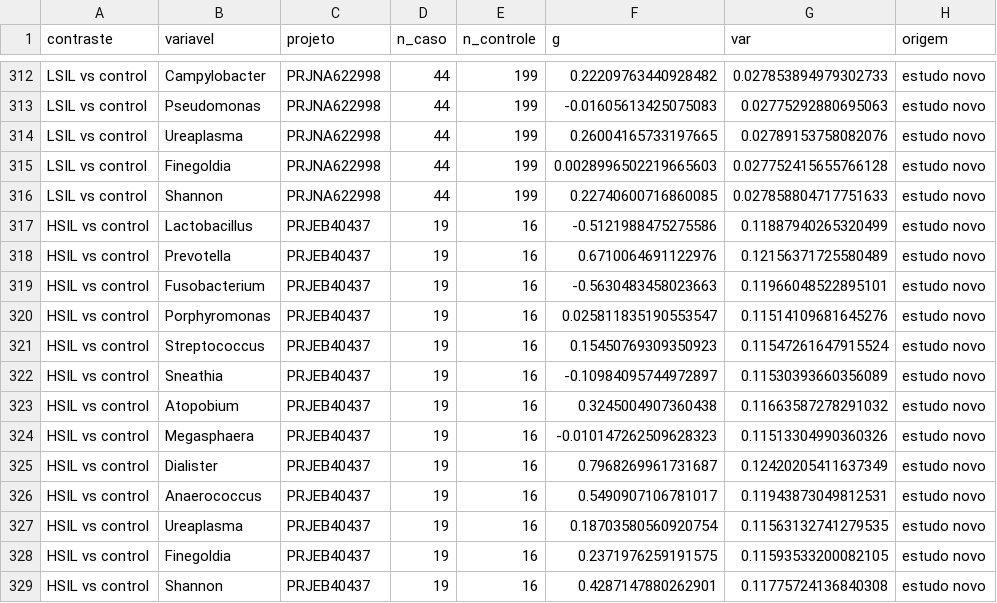
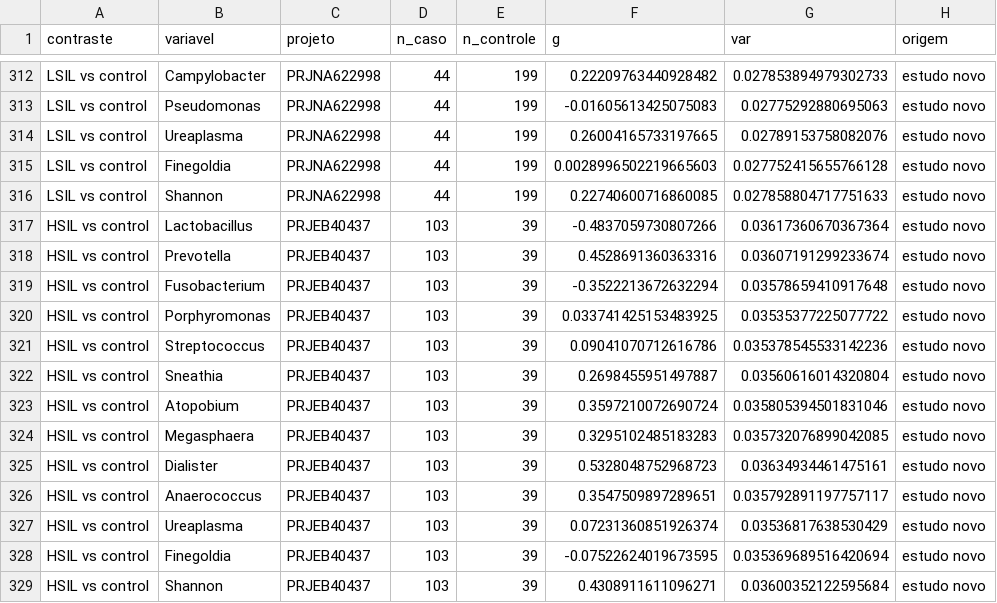
Before and after one commit to tassid/cervical-cancer-microbiome-ml, a CSV file: analysis/results/25_meta_por_projeto_com_novos.csv, drawn as a sheet; only a part is shown, gaps mark what is left out.

```diff
--- a/analysis/results/25_meta_por_projeto_com_novos.csv
+++ b/analysis/results/25_meta_por_projeto_com_novos.csv
@@ -316,14 +316,14 @@ LSIL vs control,Finegoldia,PRJNA622998,44,199,0.0028996502219665603,0.0277524156
 LSIL vs control,Shannon,PRJNA622998,44,199,0.22740600716860085,0.027858804717751633,estudo novo
-HSIL vs control,Lactobacillus,PRJEB40437,19,16,-0.5121988475275586,0.11887940265320499,estudo novo
-HSIL vs control,Prevotella,PRJEB40437,19,16,0.6710064691122976,0.12156371725580489,estudo novo
-HSIL vs control,Fusobacterium,PRJEB40437,19,16,-0.5630483458023663,0.11966048522895101,estudo novo
-HSIL vs control,Porphyromonas,PRJEB40437,19,16,0.025811835190553547,0.11514109681645276,estudo novo
-HSIL vs control,Streptococcus,PRJEB40437,19,16,0.15450769309350923,0.11547261647915524,estudo novo
-HSIL vs control,Sneathia,PRJEB40437,19,16,-0.10984095744972897,0.11530393660356089,estudo novo
-HSIL vs control,Atopobium,PRJEB40437,19,16,0.3245004907360438,0.11663587278291032,estudo novo
-HSIL vs control,Megasphaera,PRJEB40437,19,16,-0.010147262509628323,0.11513304990360326,estudo novo
-HSIL vs control,Dialister,PRJEB40437,19,16,0.7968269961731687,0.12420205411637349,estudo novo
-HSIL vs control,Anaerococcus,PRJEB40437,19,16,0.5490907106781017,0.11943873049812531,estudo novo
-HSIL vs control,Ureaplasma,PRJEB40437,19,16,0.18703580560920754,0.11563132741279535,estudo novo
-HSIL vs control,Finegoldia,PRJEB40437,19,16,0.2371976259191575,0.11593533200082105,estudo novo
-HSIL vs control,Shannon,PRJEB40437,19,16,0.4287147880262901,0.11775724136840308,estudo novo
+HSIL vs control,Lactobacillus,PRJEB40437,103,39,-0.4837059730807266,0.03617360670367364,estudo novo
+HSIL vs control,Prevotella,PRJEB40437,103,39,0.4528691360363316,0.03607191299233674,estudo novo
+HSIL vs control,Fusobacterium,PRJEB40437,103,39,-0.3522213672632294,0.03578659410917648,estudo novo
+HSIL vs control,Porphyromonas,PRJEB40437,103,39,0.033741425153483925,0.03535377225077722,estudo novo
+HSIL vs control,Streptococcus,PRJEB40437,103,39,0.09041070712616786,0.035378545533142236,estudo novo
+HSIL vs control,Sneathia,PRJEB40437,103,39,0.2698455951497887,0.03560616014320804,estudo novo
+HSIL vs control,Atopobium,PRJEB40437,103,39,0.3597210072690724,0.035805394501831046,estudo novo
+HSIL vs control,Megasphaera,PRJEB40437,103,39,0.3295102485183283,0.035732076899042085,estudo novo
+HSIL vs control,Dialister,PRJEB40437,103,39,0.5328048752968723,0.03634934461475161,estudo novo
+HSIL vs control,Anaerococcus,PRJEB40437,103,39,0.3547509897289651,0.035792891197757117,estudo novo
+HSIL vs control,Ureaplasma,PRJEB40437,103,39,0.07231360851926374,0.03536817638530429,estudo novo
+HSIL vs control,Finegoldia,PRJEB40437,103,39,-0.07522624019673595,0.035369689516420694,estudo novo
+HSIL vs control,Shannon,PRJEB40437,103,39,0.4308911611096271,0.03600352122595684,estudo novo
```
Also changed, not shown: analysis/results/25_cst_meta_com_novos.csv, analysis/results/25_cst_por_estudo_com_novos.csv, 6 other files.
